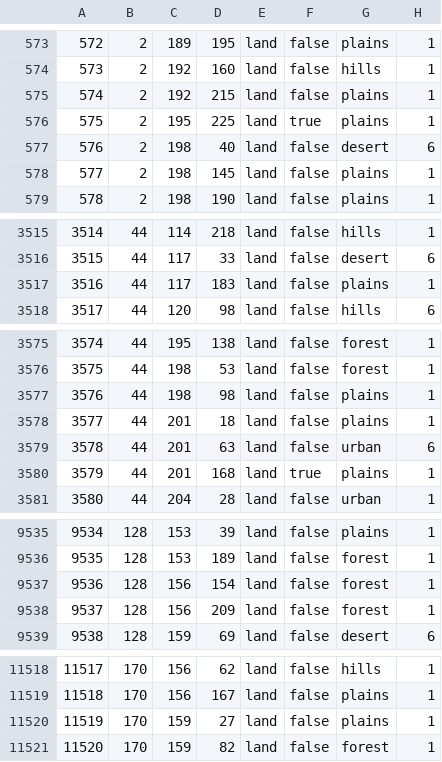
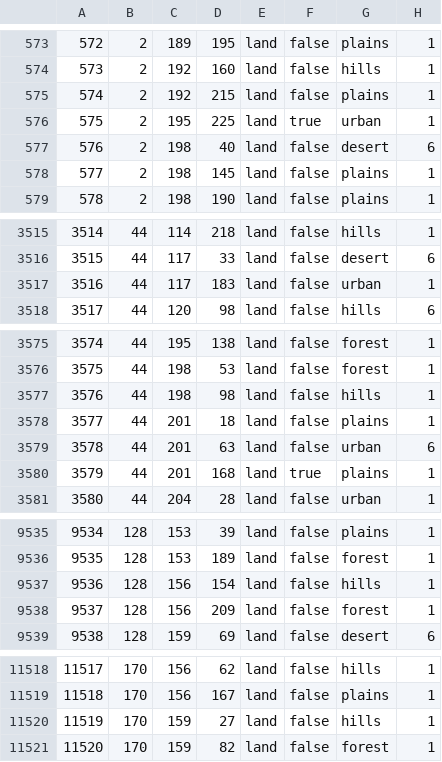
Before and after one commit to Mumiago/MFU-Updated, a CSV file: map/definition.csv, drawn as a sheet; only a part is shown, gaps mark what is left out; the diff covers the shown part only.

Commit message:
Battle of France larp?
-Benelux terrain is even more defensive
-Belgium is now core of France
-Germany gets 20% forest attack during blitzkrieg
-Slight tweaks in French focus tree

```diff
--- a/map/definition.csv
+++ b/map/definition.csv
@@ -575,3 +575,3 @@
 574;2;192;215;land;false;plains;1
-575;2;195;225;land;true;plains;1
+575;2;195;225;land;true;urban;1
 576;2;198;40;land;false;desert;6
@@ -3516,3 +3516,3 @@
 3515;44;117;33;land;false;desert;6
-3516;44;117;183;land;false;plains;1
+3516;44;117;183;land;false;urban;1
 3517;44;120;98;land;false;hills;6
@@ -3576,3 +3576,3 @@
 3575;44;198;53;land;false;forest;1
-3576;44;198;98;land;false;plains;1
+3576;44;198;98;land;false;hills;1
 3577;44;201;18;land;false;plains;1
@@ -9536,3 +9536,3 @@
 9535;128;153;189;land;false;forest;1
-9536;128;156;154;land;false;forest;1
+9536;128;156;154;land;false;hills;1
 9537;128;156;209;land;false;forest;1
@@ -11519,3 +11519,3 @@
 11518;170;156;167;land;false;plains;1
-11519;170;159;27;land;false;plains;1
+11519;170;159;27;land;false;hills;1
 11520;170;159;82;land;false;forest;1
```
Also changed, not shown: 2 edited cells elsewhere in this file, 21 other files.
